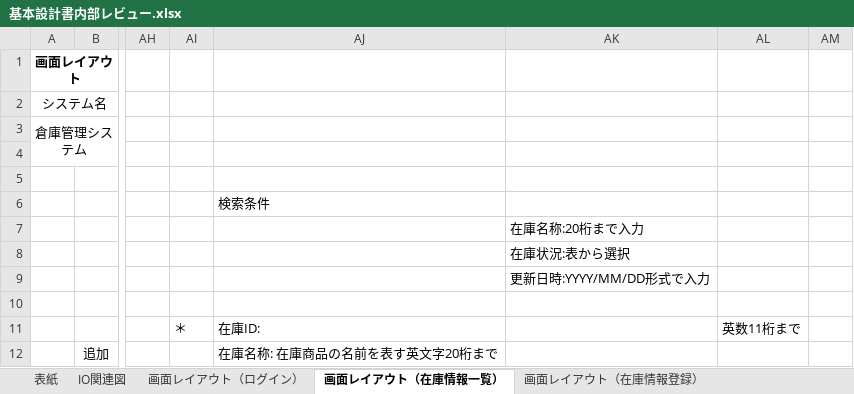
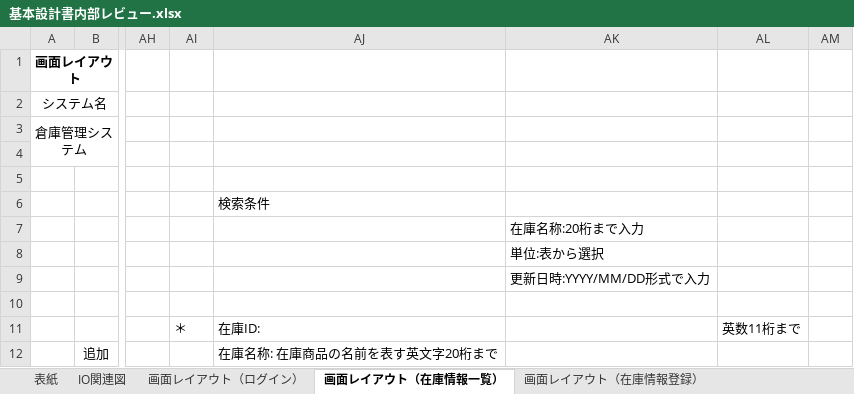
Before and after one commit to nts-ed/2023-05, an Excel workbook: 2023-05/202305/01_基本設計書/02_内部レビュー/基本設計書内部レビュー.xlsx, sheet 画面レイアウト（在庫情報一覧）, drawn as a sheet; only a part is shown, gaps mark what is left out; values as stored, in another font and other column widths than the file's, no borders; charts and pictures not drawn; the diff names each change by its address in the sheet, - before the commit and + after, or states it on an @@ line.

Commit message:
Update 基本設計書内部レビュー.xlsx

```diff
--- a/2023-05/202305/01_基本設計書/02_内部レビュー/基本設計書内部レビュー.xlsx (sheet 画面レイアウト（在庫情報一覧）)
+++ b/2023-05/202305/01_基本設計書/02_内部レビュー/基本設計書内部レビュー.xlsx (sheet 画面レイアウト（在庫情報一覧）)
-AK8: 在庫状況:表から選択
+AK8: 単位:表から選択
```
